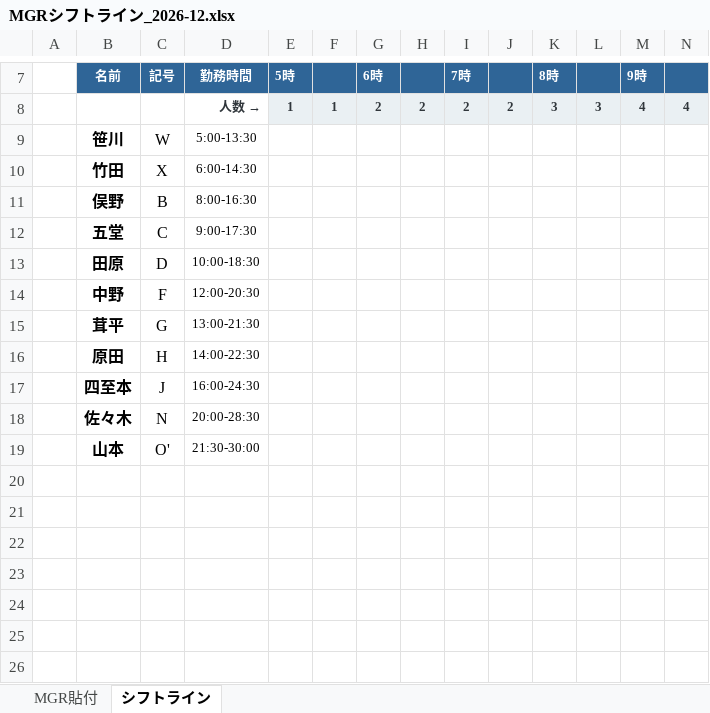
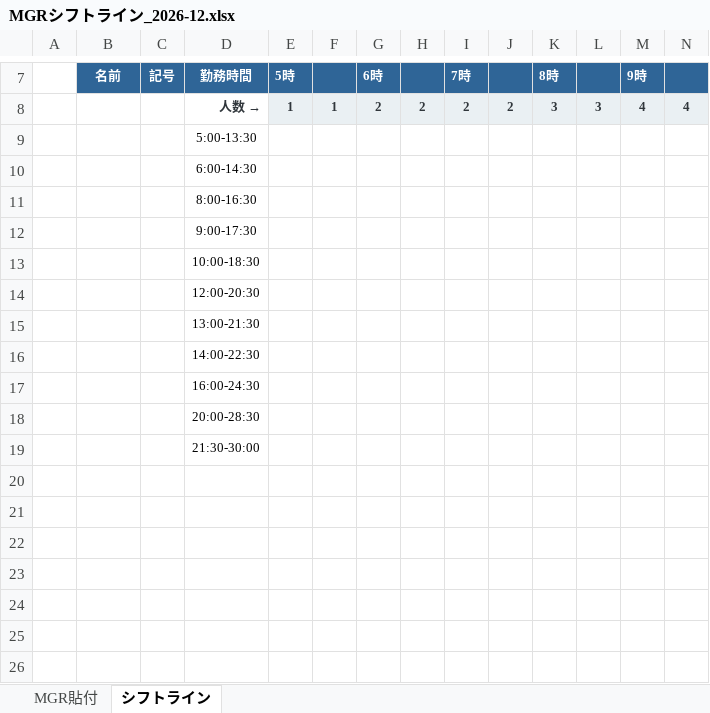
Before and after one commit to haruhisasasagawa/claude-code-practice, an Excel workbook: mgr-shift-converter/MGRシフトライン_2026-12.xlsx, sheet シフトライン, drawn as a sheet; only a part is shown, gaps mark what is left out; values as stored, in another font and other column widths than the file's, no borders; conditional formats not drawn; removed rows and columns are numbered as before the commit, all else as after; rows hold the shown columns only; the diff covers the shown part only; the diff names each change by its address in the sheet, - before the commit and + after, or states it on an @@ line.

```diff
--- a/mgr-shift-converter/MGRシフトライン_2026-12.xlsx (sheet シフトライン)
+++ b/mgr-shift-converter/MGRシフトライン_2026-12.xlsx (sheet シフトライン)
-row 9:  | 笹川 | W | 5:00-13:30
-row 10:  | 竹田 | X | 6:00-14:30
-row 11:  | 俣野 | B | 8:00-16:30
-row 12:  | 五堂 | C | 9:00-17:30
-row 13:  | 田原 | D | 10:00-18:30
-row 14:  | 中野 | F | 12:00-20:30
-row 15:  | 茸平 | G | 13:00-21:30
-row 16:  | 原田 | H | 14:00-22:30
-row 17:  | 四至本 | J | 16:00-24:30
-row 18:  | 佐々木 | N | 20:00-28:30
-row 19:  | 山本 | O' | 21:30-30:00
+row 9:  |  |  | 5:00-13:30
+row 10:  |  |  | 6:00-14:30
+row 11:  |  |  | 8:00-16:30
+row 12:  |  |  | 9:00-17:30
+row 13:  |  |  | 10:00-18:30
+row 14:  |  |  | 12:00-20:30
+row 15:  |  |  | 13:00-21:30
+row 16:  |  |  | 14:00-22:30
+row 17:  |  |  | 16:00-24:30
+row 18:  |  |  | 20:00-28:30
+row 19:  |  |  | 21:30-30:00
```
Also changed, not shown: 12 removed rows elsewhere in this sheet, formulas that keep their value, mgr-shift-converter/MGRシフトライン_原本.xlsx, 1 other file.
